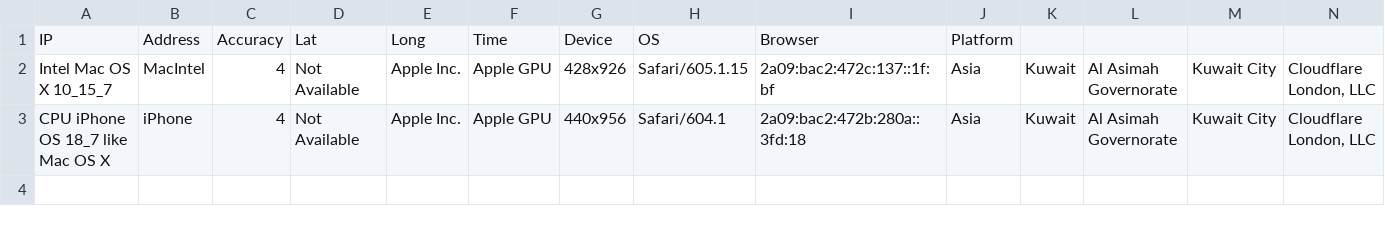
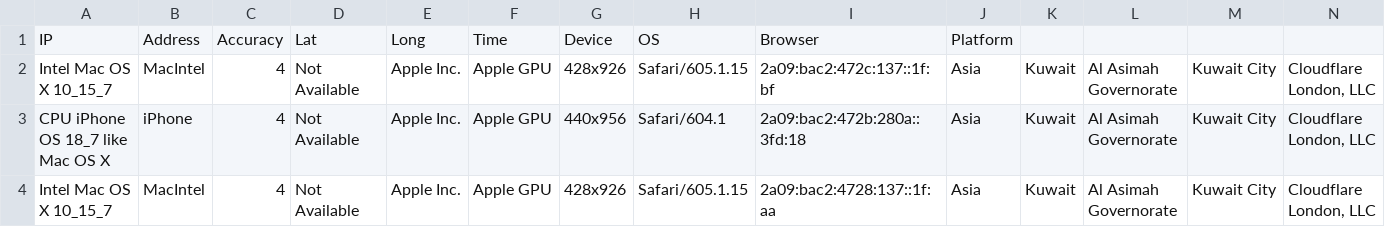
Before and after one commit to alialalikuw/seeker-map, a CSV file: db/results.csv, drawn as a sheet; only a part is shown; rows hold the shown columns only; the diff names each change by its address in the sheet, - before the commit and + after, or states it on an @@ line.

Commit message:
chore: sync location data [auto]

```diff
--- a/db/results.csv
+++ b/db/results.csv
+row 4: Intel Mac OS X 10_15_7 | MacIntel | 4 | Not Available | Apple Inc. | Apple GPU | 428x926 | Safari/605.1.15 | 2a09:bac2:4728:137::1f:aa | Asia | Kuwait | Al Asimah Governorate | Kuwait City | Cloudflare London, LLC
```
